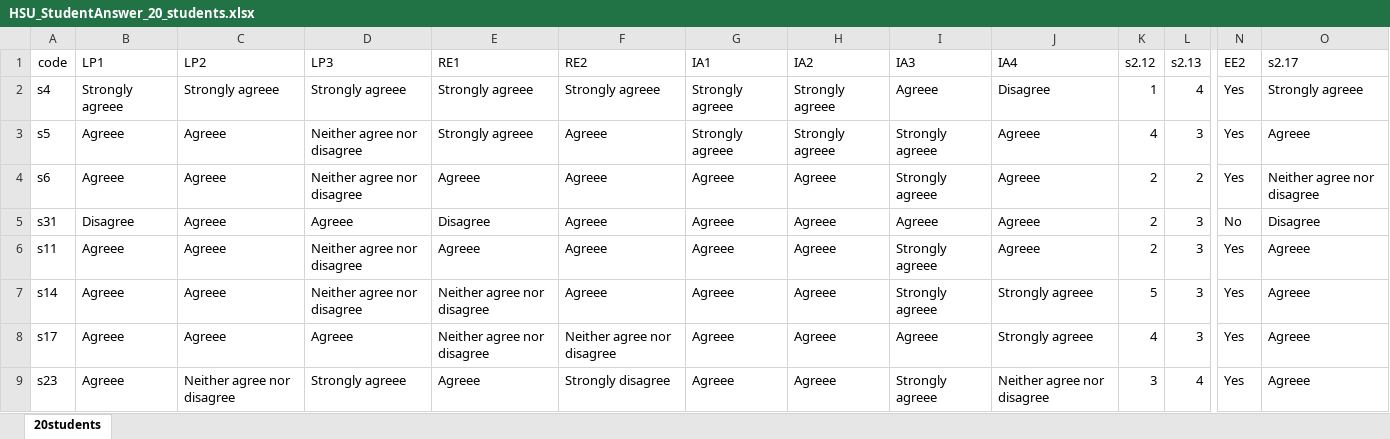
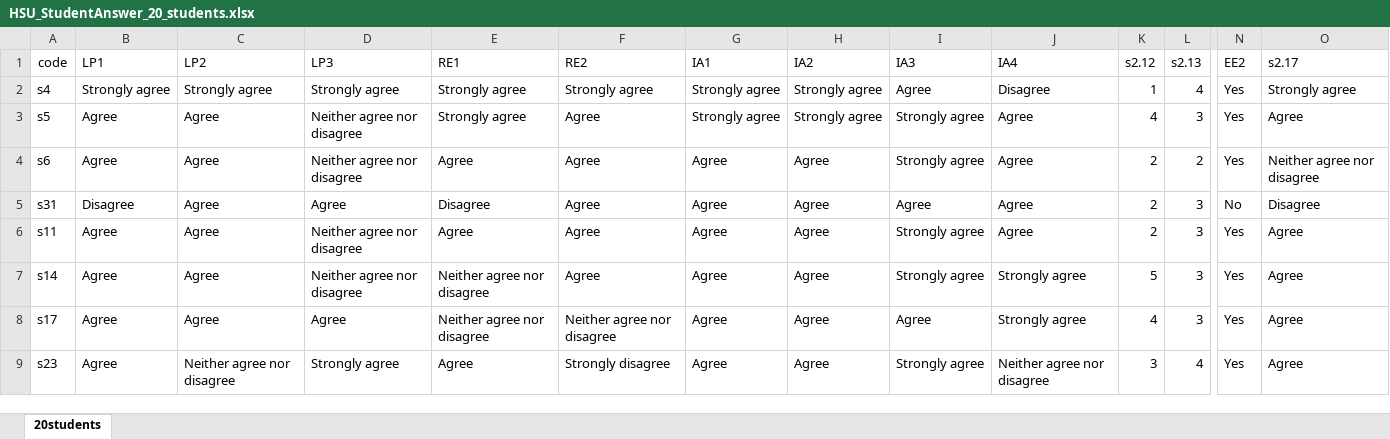
Before and after one commit to phatpt/FirstExperimentHSU_Data, an Excel workbook: HSU_StudentAnswer_20_students.xlsx, sheet 20students, drawn as a sheet; only a part is shown, gaps mark what is left out; values as stored, in another font and other column widths than the file's, no borders; the diff covers the shown part only; the diff names each change by its address in the sheet, - before the commit and + after, or states it on an @@ line.

Commit message:
Add files via upload
Sửa sai chính tả chữ Agreee (sai) thành Agree (đúng)

```diff
--- a/HSU_StudentAnswer_20_students.xlsx (sheet 20students)
+++ b/HSU_StudentAnswer_20_students.xlsx (sheet 20students)
-B2 (LP1): Strongly agreee
+B2 (LP1): Strongly agree
-C2 (LP2): Strongly agreee
+C2 (LP2): Strongly agree
-D2 (LP3): Strongly agreee
+D2 (LP3): Strongly agree
-E2:E3 (RE1): Strongly agreee
+E2:E3 (RE1): Strongly agree
-F2 (RE2): Strongly agreee
+F2 (RE2): Strongly agree
-G2:G3 (IA1): Strongly agreee
+G2:G3 (IA1): Strongly agree
-H2:H3 (IA2): Strongly agreee
+H2:H3 (IA2): Strongly agree
-I2 (IA3): Agreee
+I2 (IA3): Agree
-O2 (s2.17): Strongly agreee
+O2 (s2.17): Strongly agree
-B3:B4 (LP1): Agreee
+B3:B4 (LP1): Agree
-C3:C8 (LP2): Agreee
+C3:C8 (LP2): Agree
-F3:F7 (RE2): Agreee
+F3:F7 (RE2): Agree
-I3:I4 (IA3): Strongly agreee
+I3:I4 (IA3): Strongly agree
-J3:J6 (IA4): Agreee
+J3:J6 (IA4): Agree
-O3 (s2.17): Agreee
+O3 (s2.17): Agree
-E4 (RE1): Agreee
+E4 (RE1): Agree
-G4:G9 (IA1): Agreee
+G4:G9 (IA1): Agree
-H4:H9 (IA2): Agreee
+H4:H9 (IA2): Agree
-D5 (LP3): Agreee
+D5 (LP3): Agree
-I5 (IA3): Agreee
+I5 (IA3): Agree
-B6:B9 (LP1): Agreee
+B6:B9 (LP1): Agree
-E6 (RE1): Agreee
+E6 (RE1): Agree
-I6:I7 (IA3): Strongly agreee
+I6:I7 (IA3): Strongly agree
-O6:O9 (s2.17): Agreee
+O6:O9 (s2.17): Agree
-J7:J8 (IA4): Strongly agreee
+J7:J8 (IA4): Strongly agree
-D8 (LP3): Agreee
+D8 (LP3): Agree
-I8 (IA3): Agreee
+I8 (IA3): Agree
-D9 (LP3): Strongly agreee
+D9 (LP3): Strongly agree
-E9 (RE1): Agreee
+E9 (RE1): Agree
-I9 (IA3): Strongly agreee
+I9 (IA3): Strongly agree
```
Also changed, not shown: 103 edited cells elsewhere in this sheet.
